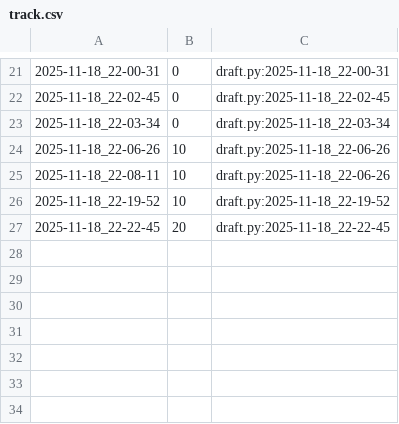
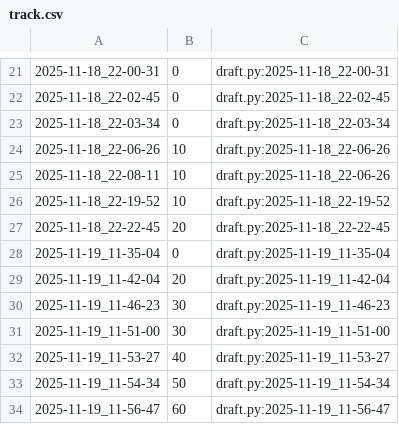
Before and after one commit to qxcode-course/poo-rc-bloco-c-Lalaystar, a CSV file: myrep/.tko/track/poo@pula-pula/track.csv, drawn as a sheet; only a part is shown, gaps mark what is left out; the diff names each change by its address in the sheet, - before the commit and + after, or states it on an @@ line.

```diff
--- a/myrep/.tko/track/poo@pula-pula/track.csv
+++ b/myrep/.tko/track/poo@pula-pula/track.csv
+row 28: 2025-11-19_11-35-04 | 0 | draft.py:2025-11-19_11-35-04
+row 29: 2025-11-19_11-42-04 | 20 | draft.py:2025-11-19_11-42-04
+row 30: 2025-11-19_11-46-23 | 30 | draft.py:2025-11-19_11-46-23
+row 31: 2025-11-19_11-51-00 | 30 | draft.py:2025-11-19_11-51-00
+row 32: 2025-11-19_11-53-27 | 40 | draft.py:2025-11-19_11-53-27
+row 33: 2025-11-19_11-54-34 | 50 | draft.py:2025-11-19_11-54-34
+row 34: 2025-11-19_11-56-47 | 60 | draft.py:2025-11-19_11-56-47
```
Also changed, not shown: 5 other files.
